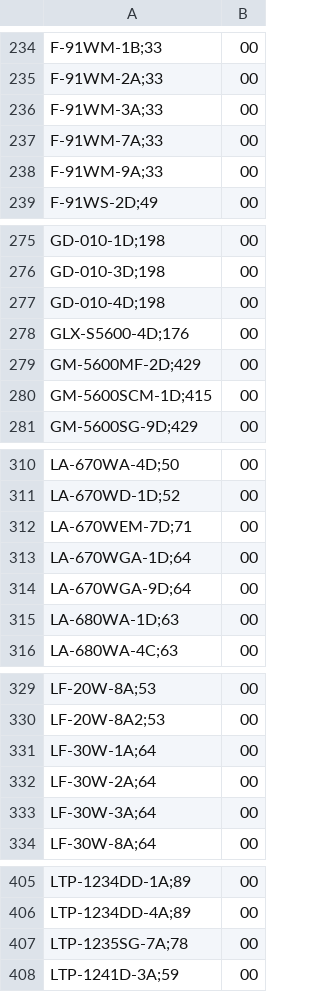
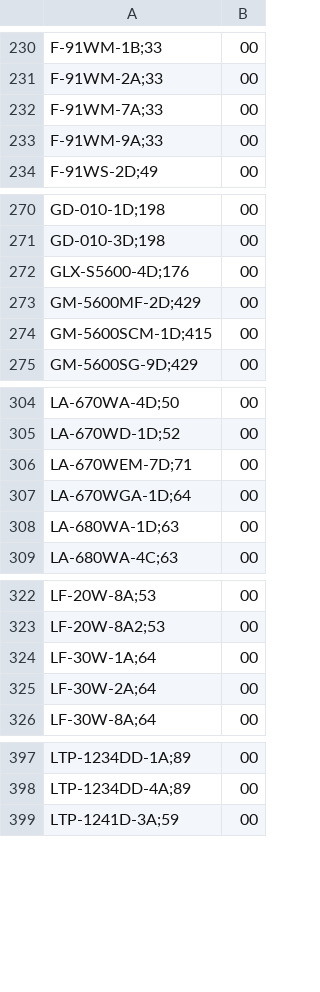
Before and after one commit to DaihatsuHub/CATALOGO-RELOJES-CASIO, a CSV file: stock.csv, drawn as a sheet; only a part is shown, gaps mark what is left out; the diff covers the shown part only.

```diff
--- a/stock.csv
+++ b/stock.csv
@@ -235,3 +231,2 @@ F-91WM-1B;33,00
 F-91WM-2A;33,00
-F-91WM-3A;33,00
 F-91WM-7A;33,00
@@ -276,3 +271,2 @@ GD-010-1D;198,00
 GD-010-3D;198,00
-GD-010-4D;198,00
 GLX-S5600-4D;176,00
@@ -313,3 +307,2 @@ LA-670WEM-7D;71,00
 LA-670WGA-1D;64,00
-LA-670WGA-9D;64,00
 LA-680WA-1D;63,00
@@ -332,3 +325,2 @@ LF-30W-1A;64,00
 LF-30W-2A;64,00
-LF-30W-3A;64,00
 LF-30W-8A;64,00
@@ -406,3 +398,2 @@ LTP-1234DD-1A;89,00
 LTP-1234DD-4A;89,00
-LTP-1235SG-7A;78,00
 LTP-1241D-3A;59,00
```
Also changed, not shown: 12 removed rows elsewhere in this file.
